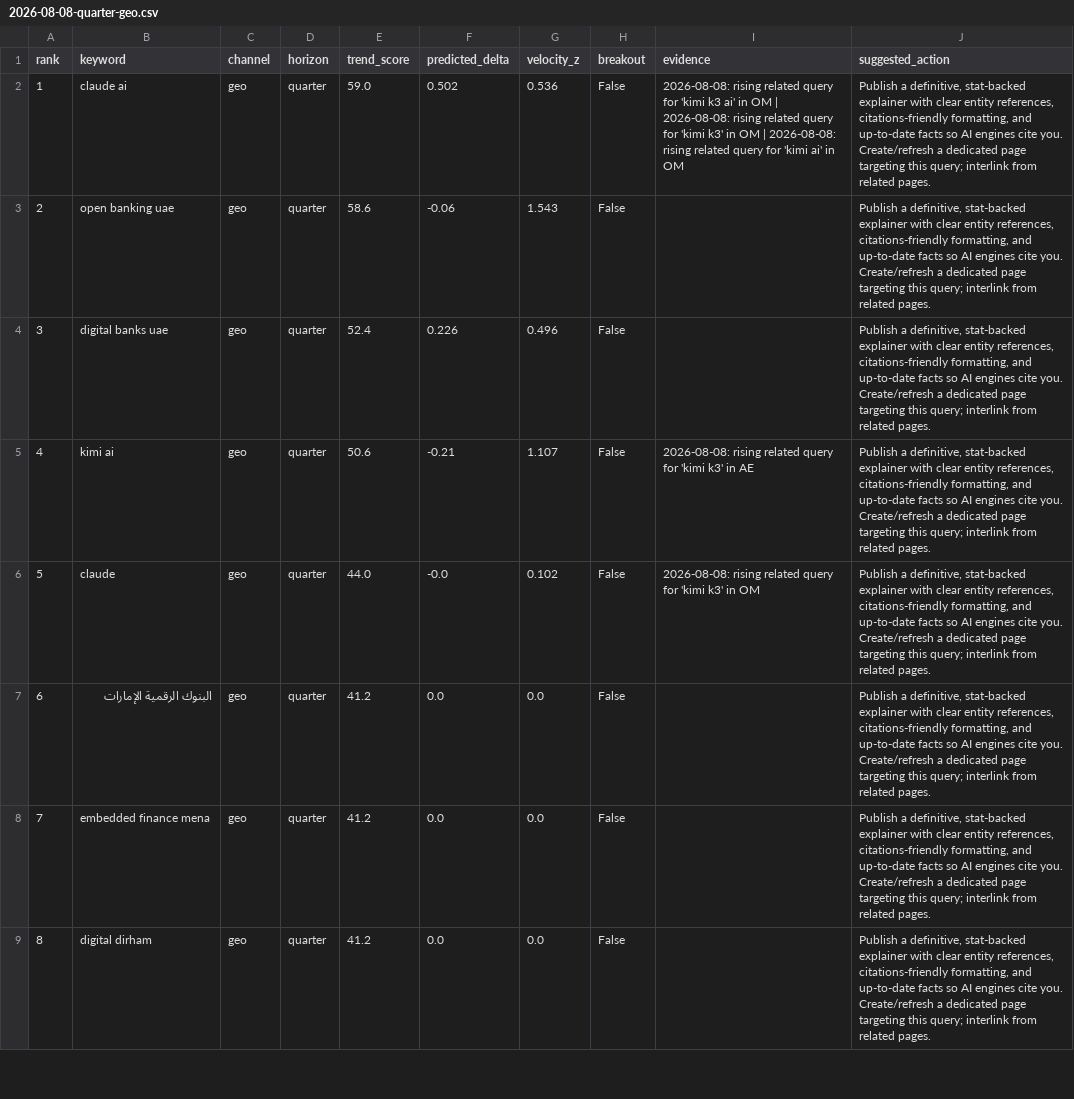
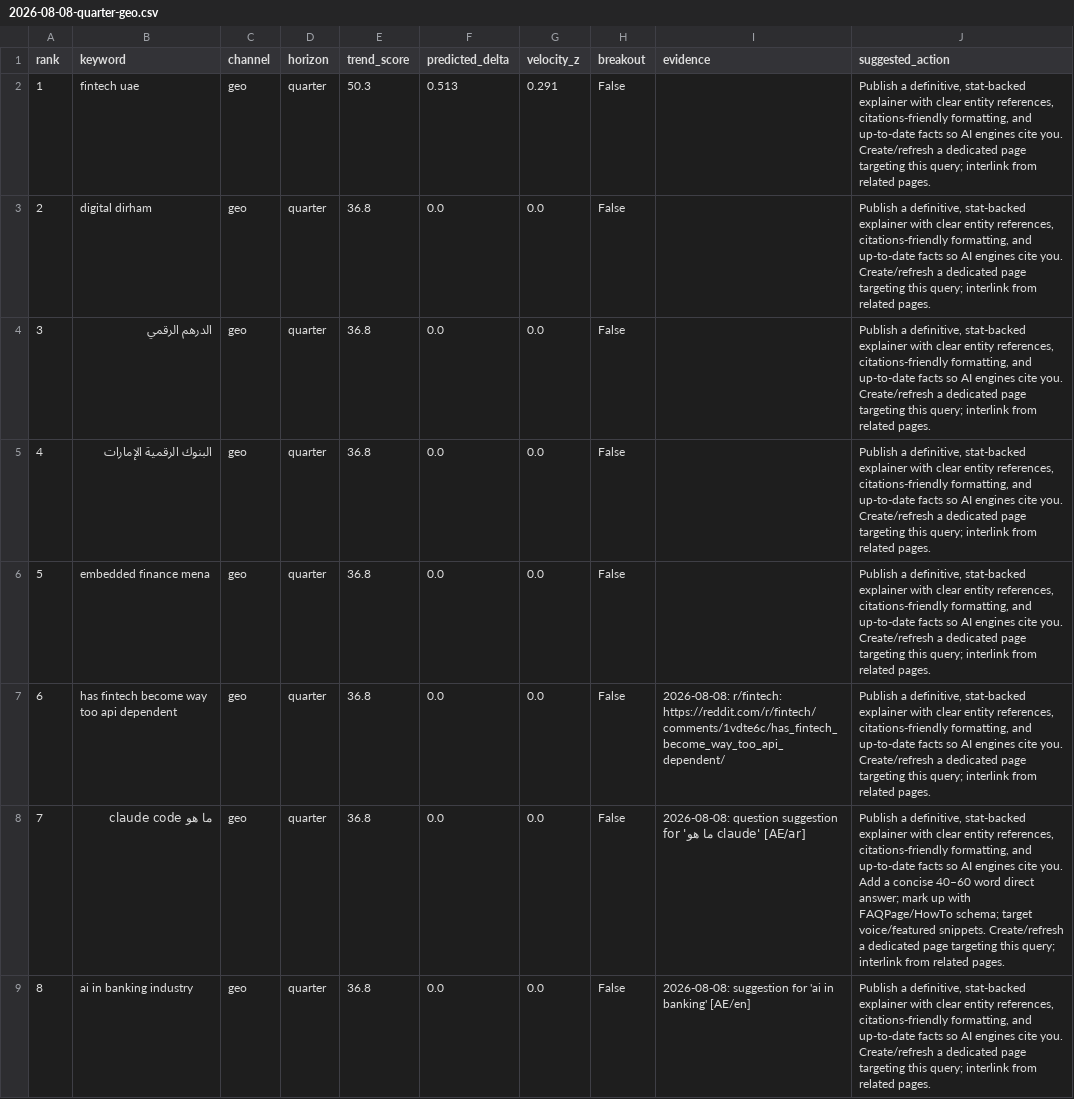
Before and after one commit to raghavhvr/seo-intel, a CSV file: reports/2026-08-08-quarter-geo.csv, drawn as a sheet; only a part is shown; the diff covers the shown part only.

```diff
--- a/reports/2026-08-08-quarter-geo.csv
+++ b/reports/2026-08-08-quarter-geo.csv
@@ -1,9 +1,9 @@
 rank,keyword,channel,horizon,trend_score,predicted_delta,velocity_z,breakout,evidence,suggested_action
-1,claude ai,geo,quarter,59.0,0.502,0.536,False,2026-08-08: rising related query for 'kimi k3 ai' in OM | 2026-08-08: rising related query for 'kimi k3' in OM | 2026-08-08: rising related query for 'kimi ai' in OM,"Publish a definitive, stat-backed explainer with clear entity references, citations-friendly formatting, and up-to-date facts so AI engines cite you. Create/refresh a dedicated page targeting this query; interlink from related pages."
-2,open banking uae,geo,quarter,58.6,-0.06,1.543,False,,"Publish a definitive, stat-backed explainer with clear entity references, citations-friendly formatting, and up-to-date facts so AI engines cite you. Create/refresh a dedicated page targeting this query; interlink from related pages."
-3,digital banks uae,geo,quarter,52.4,0.226,0.496,False,,"Publish a definitive, stat-backed explainer with clear entity references, citations-friendly formatting, and up-to-date facts so AI engines cite you. Create/refresh a dedicated page targeting this query; interlink from related pages."
-4,kimi ai,geo,quarter,50.6,-0.21,1.107,False,2026-08-08: rising related query for 'kimi k3' in AE,"Publish a definitive, stat-backed explainer with clear entity references, citations-friendly formatting, and up-to-date facts so AI engines cite you. Create/refresh a dedicated page targeting this query; interlink from related pages."
-5,claude,geo,quarter,44.0,-0.0,0.102,False,2026-08-08: rising related query for 'kimi k3' in OM,"Publish a definitive, stat-backed explainer with clear entity references, citations-friendly formatting, and up-to-date facts so AI engines cite you. Create/refresh a dedicated page targeting this query; interlink from related pages."
-6,البنوك الرقمية الإمارات,geo,quarter,41.2,0.0,0.0,False,,"Publish a definitive, stat-backed explainer with clear entity references, citations-friendly formatting, and up-to-date facts so AI engines cite you. Create/refresh a dedicated page targeting this query; interlink from related pages."
-7,embedded finance mena,geo,quarter,41.2,0.0,0.0,False,,"Publish a definitive, stat-backed explainer with clear entity references, citations-friendly formatting, and up-to-date facts so AI engines cite you. Create/refresh a dedicated page targeting this query; interlink from related pages."
-8,digital dirham,geo,quarter,41.2,0.0,0.0,False,,"Publish a definitive, stat-backed explainer with clear entity references, citations-friendly formatting, and up-to-date facts so AI engines cite you. Create/refresh a dedicated page targeting this query; interlink from related pages."
+1,fintech uae,geo,quarter,50.3,0.513,0.291,False,,"Publish a definitive, stat-backed explainer with clear entity references, citations-friendly formatting, and up-to-date facts so AI engines cite you. Create/refresh a dedicated page targeting this query; interlink from related pages."
+2,digital dirham,geo,quarter,36.8,0.0,0.0,False,,"Publish a definitive, stat-backed explainer with clear entity references, citations-friendly formatting, and up-to-date facts so AI engines cite you. Create/refresh a dedicated page targeting this query; interlink from related pages."
+3,الدرهم الرقمي,geo,quarter,36.8,0.0,0.0,False,,"Publish a definitive, stat-backed explainer with clear entity references, citations-friendly formatting, and up-to-date facts so AI engines cite you. Create/refresh a dedicated page targeting this query; interlink from related pages."
+4,البنوك الرقمية الإمارات,geo,quarter,36.8,0.0,0.0,False,,"Publish a definitive, stat-backed explainer with clear entity references, citations-friendly formatting, and up-to-date facts so AI engines cite you. Create/refresh a dedicated page targeting this query; interlink from related pages."
+5,embedded finance mena,geo,quarter,36.8,0.0,0.0,False,,"Publish a definitive, stat-backed explainer with clear entity references, citations-friendly formatting, and up-to-date facts so AI engines cite you. Create/refresh a dedicated page targeting this query; interlink from related pages."
+6,has fintech become way too api dependent,geo,quarter,36.8,0.0,0.0,False,2026-08-08: r/fintech: https://reddit.com/r/fintech/comments/1vdte6c/has_fintech_become_way_too_api_dependent/,"Publish a definitive, stat-backed explainer with clear entity references, citations-friendly formatting, and up-to-date facts so AI engines cite you. Create/refresh a dedicated page targeting this query; interlink from related pages."
+7,ما هو claude code,geo,quarter,36.8,0.0,0.0,False,2026-08-08: question suggestion for 'ما هو claude' [AE/ar],"Publish a definitive, stat-backed explainer with clear entity references, citations-friendly formatting, and up-to-date facts so AI engines cite you. Add a concise 40–60 word direct answer; mark up with FAQPage/HowTo schema; target voice/featured snippets. Create/refresh a dedicated page targeting this query; interlink from related pages."
+8,ai in banking industry,geo,quarter,36.8,0.0,0.0,False,2026-08-08: suggestion for 'ai in banking' [AE/en],"Publish a definitive, stat-backed explainer with clear entity references, citations-friendly formatting, and up-to-date facts so AI engines cite you. Create/refresh a dedicated page targeting this query; interlink from related pages."
```
Also changed, not shown: 41 edited cells elsewhere in this file, reports/2026-08-08-month-aeo.csv, reports/2026-08-08-month-geo.csv, 13 other files.
